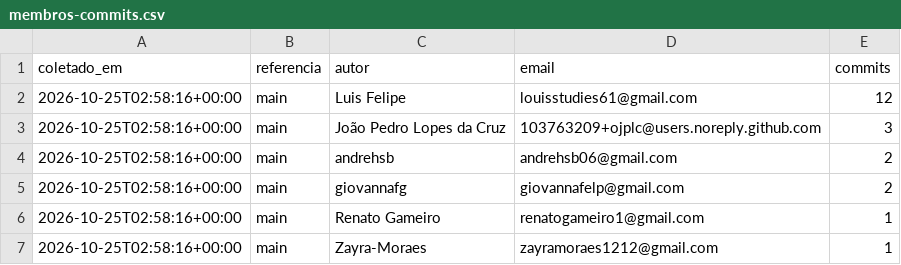
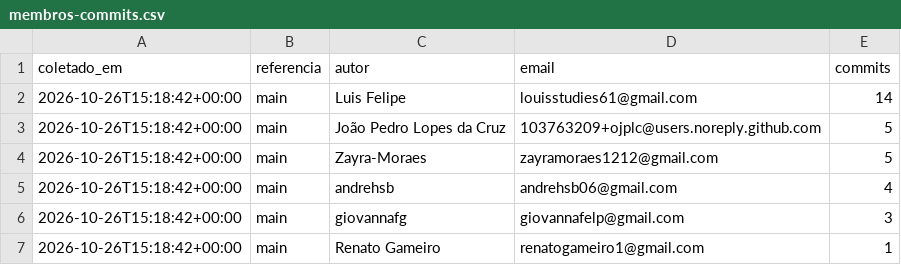
Before and after one commit to FCTE-Qualidade-de-Software-1/2026-2_T02_ADA_LOVELACE, a CSV file: docs/gestao/dados/membros-commits.csv, drawn as a sheet.

```diff
--- a/docs/gestao/dados/membros-commits.csv
+++ b/docs/gestao/dados/membros-commits.csv
@@ -1,7 +1,7 @@
 coletado_em,referencia,autor,email,commits
-2026-10-25T02:58:16+00:00,main,Luis Felipe,louisstudies61@gmail.com,12
-2026-10-25T02:58:16+00:00,main,João Pedro Lopes da Cruz,103763209+ojplc@users.noreply.github.com,3
-2026-10-25T02:58:16+00:00,main,andrehsb,andrehsb06@gmail.com,2
-2026-10-25T02:58:16+00:00,main,giovannafg,giovannafelp@gmail.com,2
-2026-10-25T02:58:16+00:00,main,Renato Gameiro,renatogameiro1@gmail.com,1
-2026-10-25T02:58:16+00:00,main,Zayra-Moraes,zayramoraes1212@gmail.com,1
+2026-10-26T15:18:42+00:00,main,Luis Felipe,louisstudies61@gmail.com,14
+2026-10-26T15:18:42+00:00,main,João Pedro Lopes da Cruz,103763209+ojplc@users.noreply.github.com,5
+2026-10-26T15:18:42+00:00,main,Zayra-Moraes,zayramoraes1212@gmail.com,5
+2026-10-26T15:18:42+00:00,main,andrehsb,andrehsb06@gmail.com,4
+2026-10-26T15:18:42+00:00,main,giovannafg,giovannafelp@gmail.com,3
+2026-10-26T15:18:42+00:00,main,Renato Gameiro,renatogameiro1@gmail.com,1
```
Also changed, not shown: 1 other file.
